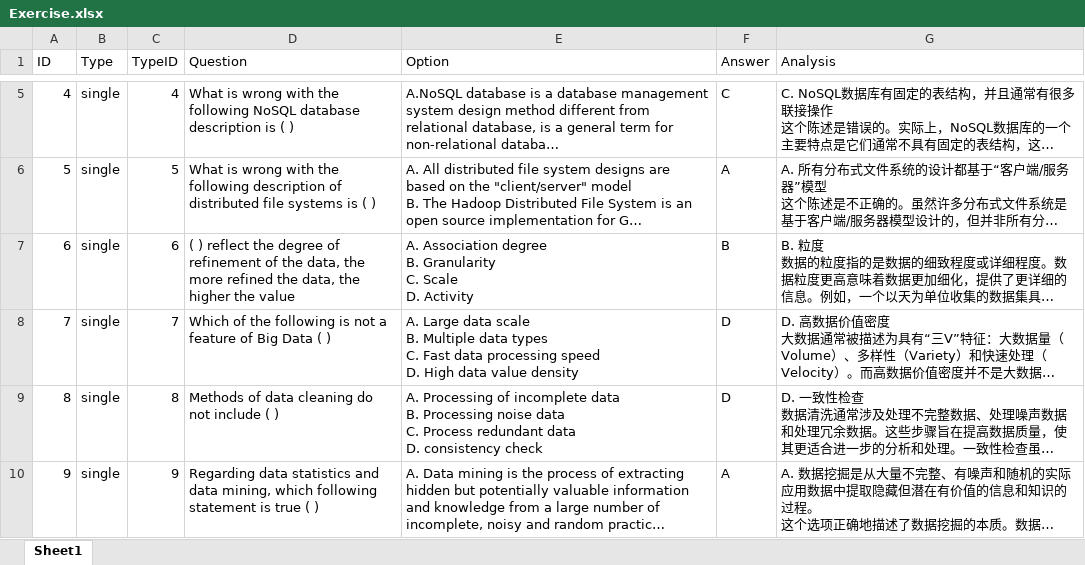
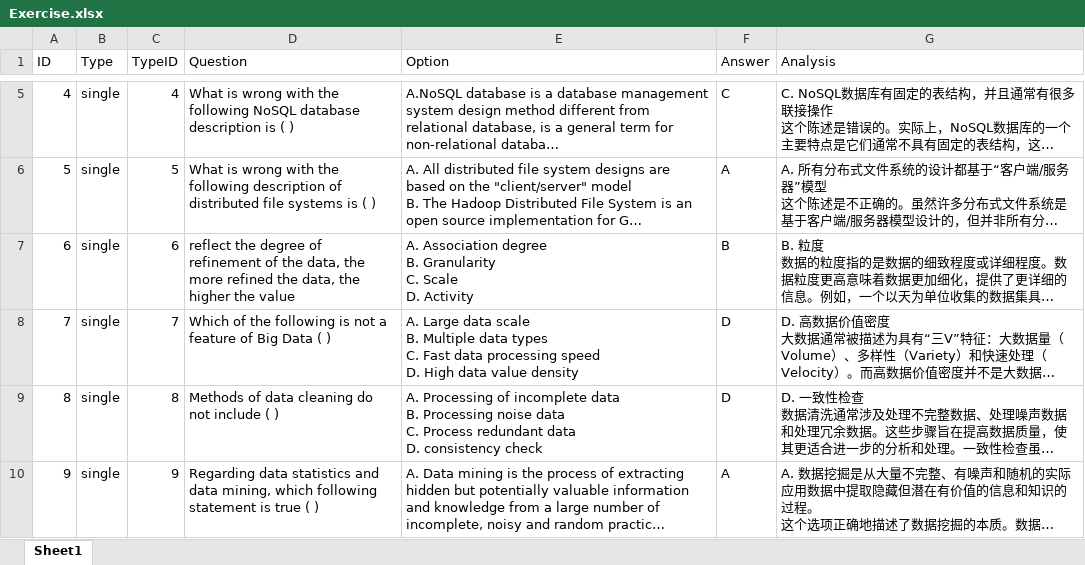
Before and after one commit to Zhangxy373/shuati, an Excel workbook: Exercise.xlsx, sheet Sheet1, drawn as a sheet; only a part is shown, gaps mark what is left out; long unchanged cells end in …; values as stored, in another font and other column widths than the file's, no borders; the diff covers the shown part only; the diff names each change by its address in the sheet, - before the commit and + after, or states it on an @@ line.

```diff
--- a/Exercise.xlsx (sheet Sheet1)
+++ b/Exercise.xlsx (sheet Sheet1)
-D7 (Question): ( ) reflect the…
+D7 (Question): reflect the…
```
Also changed, not shown: 4 edited cells elsewhere in this sheet, 3 other files.
